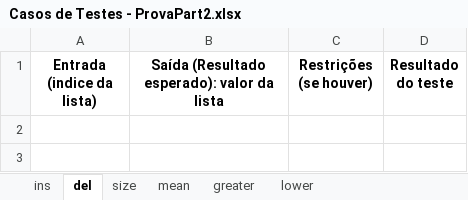
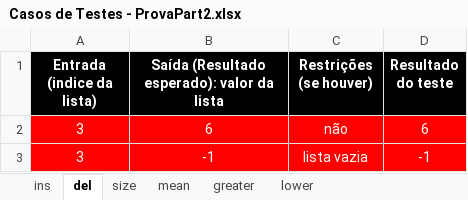
Before and after one commit to Desiron/ProvaPart2, an Excel workbook: Casos de Testes - ProvaPart2.xlsx, sheet del, drawn as a sheet; values as stored, in another font and other column widths than the file's, no borders; the diff names each change by its address in the sheet, - before the commit and + after, or states it on an @@ line.

```diff
--- a/Casos de Testes - ProvaPart2.xlsx (sheet del)
+++ b/Casos de Testes - ProvaPart2.xlsx (sheet del)
@@ A1:D1 fill: none → #000000, text colour: black → #FFFFFF @@
+row 2: 3 | 6 | não | 6
+row 3: 3 | -1 | lista vazia | -1
```
Also changed, not shown: sheet lower, sheet greater, sheet mean, sheet size, sheet ins, 16 other files.
